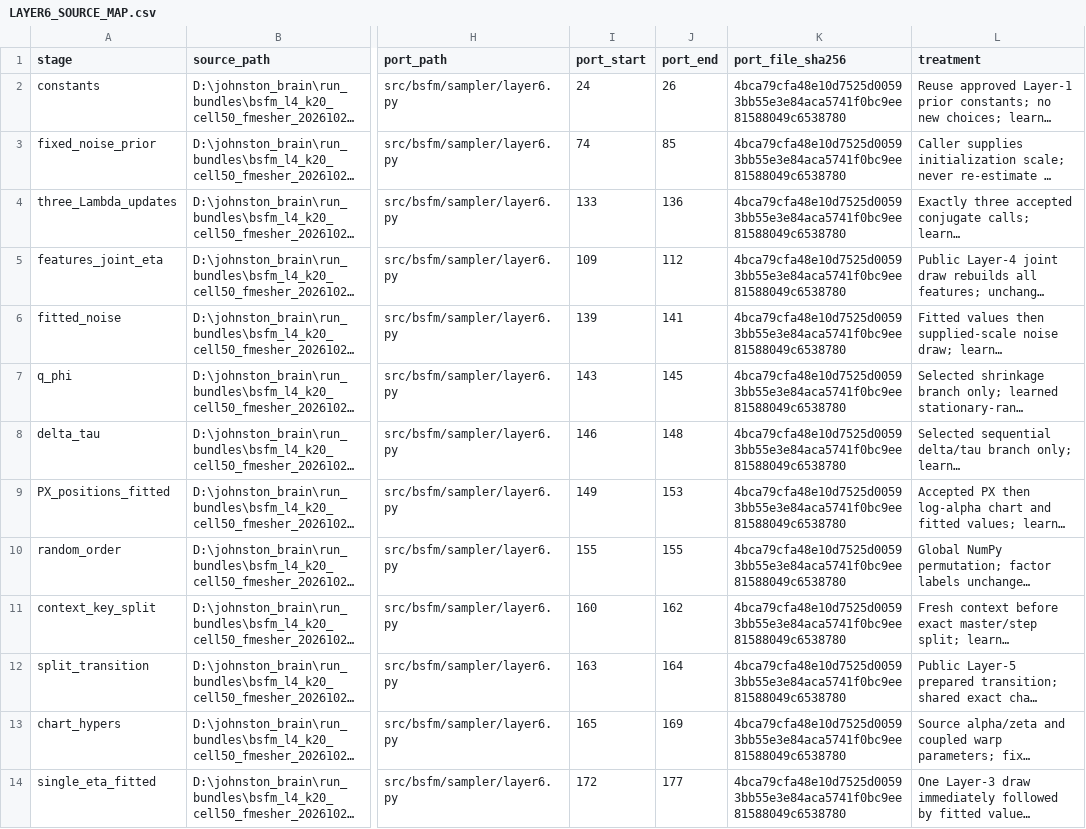
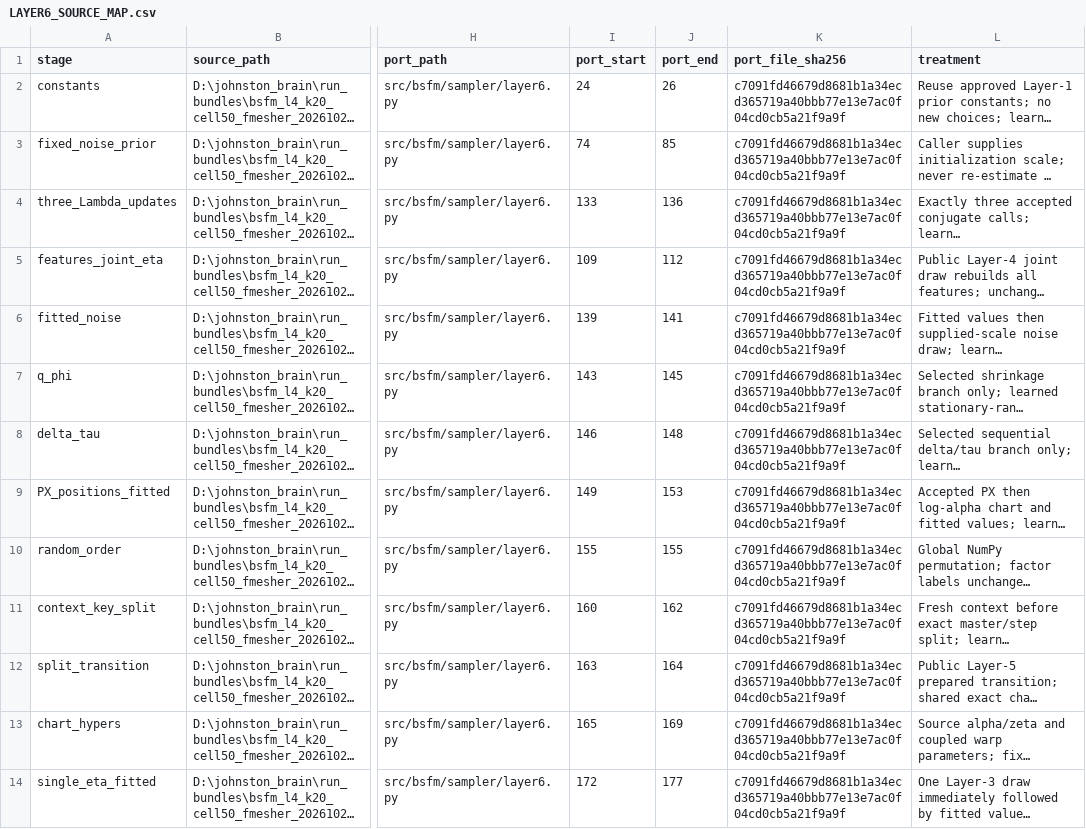
Before and after one commit to abussing/bsfm-spatial-transcriptomics, a CSV file: docs/sampler/LAYER6_SOURCE_MAP.csv, drawn as a sheet; only a part is shown, gaps mark what is left out; long unchanged cells end in …; the diff names each change by its address in the sheet, - before the commit and + after, or states it on an @@ line.

```diff
--- a/docs/sampler/LAYER6_SOURCE_MAP.csv
+++ b/docs/sampler/LAYER6_SOURCE_MAP.csv
-K2:K14 (port_file_sha256): 4bca79cfa48e10d7525d00593bb55e3e84aca5741f0bc9ee81588049c6538780
+K2:K14 (port_file_sha256): c7091fd46679d8681b1a34ecd365719a40bbb77e13e7ac0f04cd0cb5a21f9a9f
```
Also changed, not shown: docs/sampler/LAYER5_SOURCE_MAP.csv, 6 other files.
